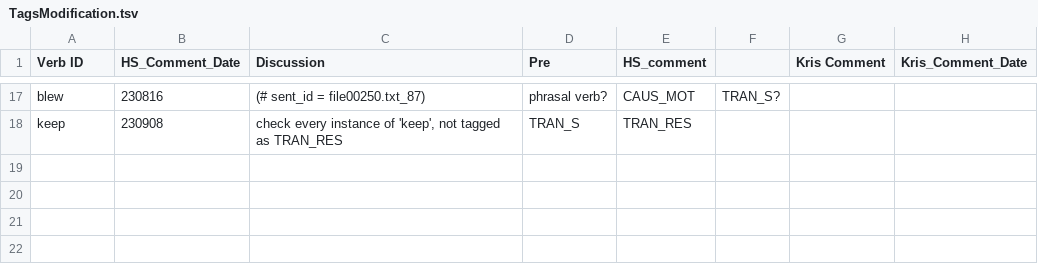
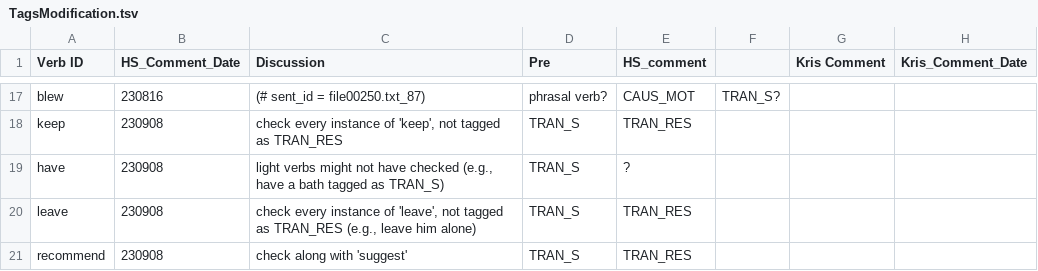
Before and after one commit to LCR-ADS-Lab/ASC-Treebank, a TSV file: ASC annotation project/TagsModification.tsv, drawn as a sheet; only a part is shown, gaps mark what is left out; the diff names each change by its address in the sheet, - before the commit and + after, or states it on an @@ line.

Commit message:
documented problematic tags/instances

```diff
--- a/ASC annotation project/TagsModification.tsv
+++ b/ASC annotation project/TagsModification.tsv
+row 19: have | 230908 | light verbs might not have checked (e.g., have a bath tagged as TRAN_S) | TRAN_S | ?
+row 20: leave | 230908 | check every instance of 'leave', not tagged as TRAN_RES (e.g., leave him alone) | TRAN_S | TRAN_RES
+row 21: recommend | 230908 | check along with 'suggest' | TRAN_S | TRAN_RES
```
Also changed, not shown: 1 other file.
